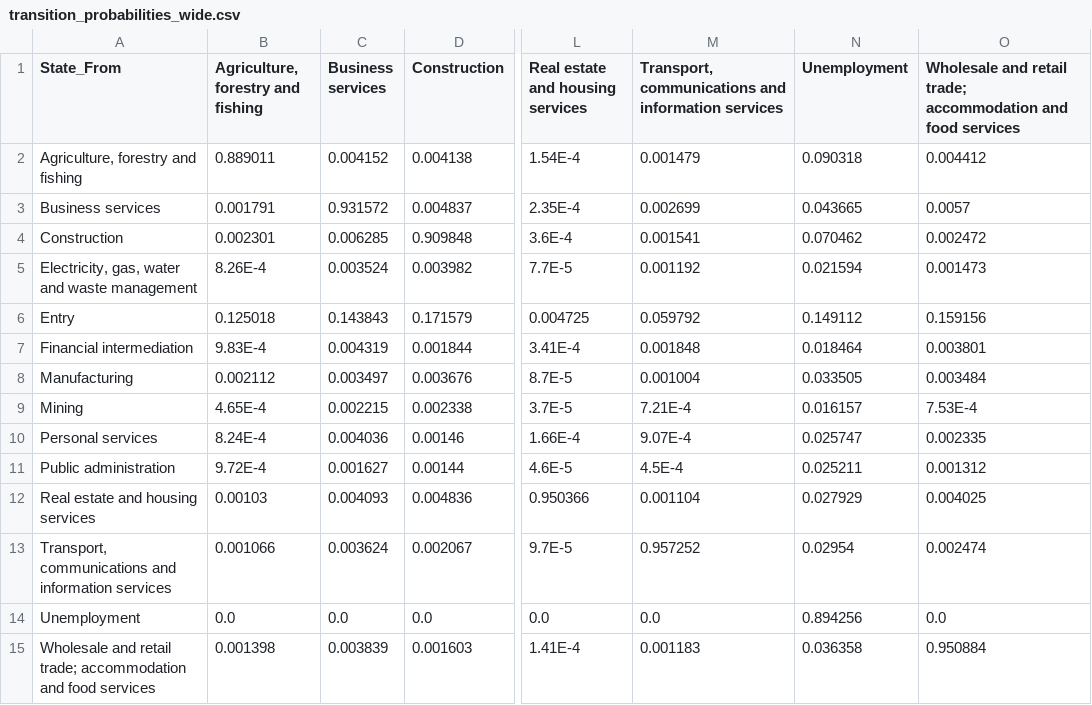
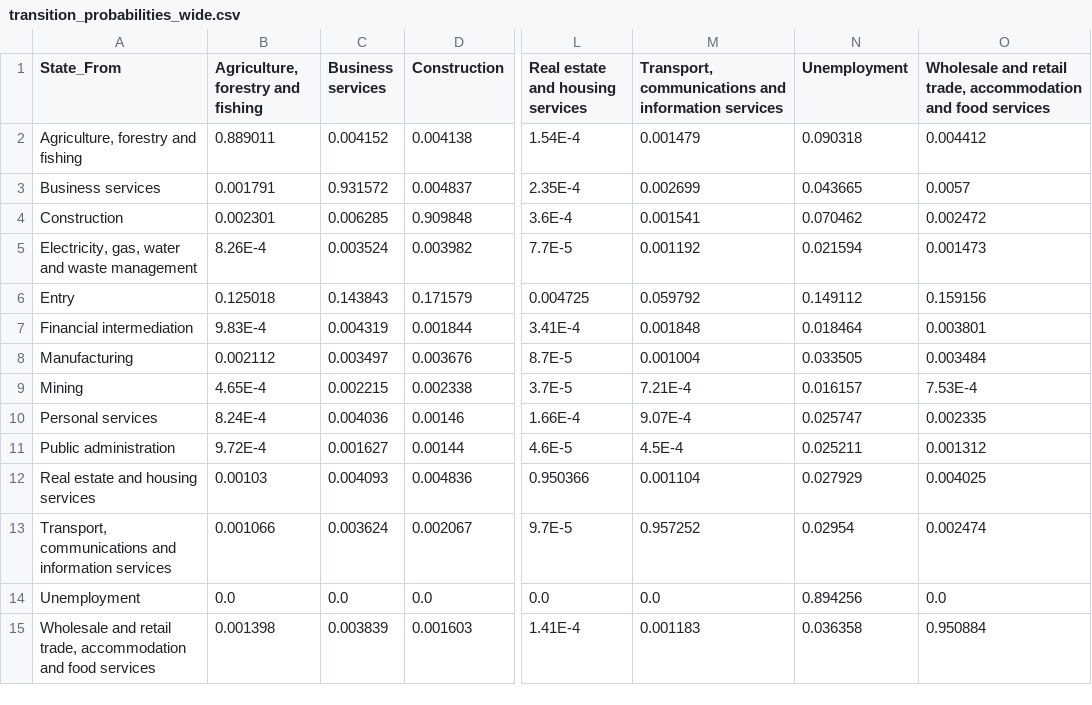
Before and after one commit to valentinavasquez/Public_AFC, a CSV file: output/Industrial_Sectors/transition_probabilities_wide.csv, drawn as a sheet; only a part is shown, gaps mark what is left out; the diff names each change by its address in the sheet, - before the commit and + after, or states it on an @@ line.

```diff
--- a/output/Industrial_Sectors/transition_probabilities_wide.csv
+++ b/output/Industrial_Sectors/transition_probabilities_wide.csv
-O1: …and retail trade; accommodation and…
+O1: …and retail trade, accommodation and…
-A15 (State_From): …and retail trade; accommodation and…
+A15 (State_From): …and retail trade, accommodation and…
```
Also changed, not shown: output/Industrial_Sectors/transition_probabilities_by_period_wide.csv, output/Industrial_Sectors/transition_probabilities_long.csv, 3 other files.
